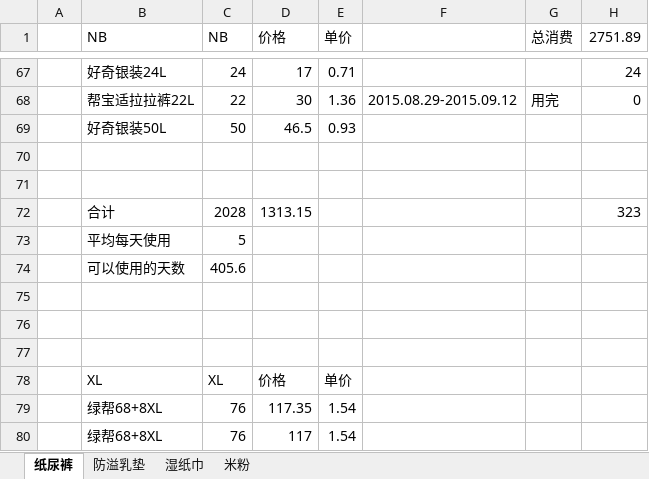
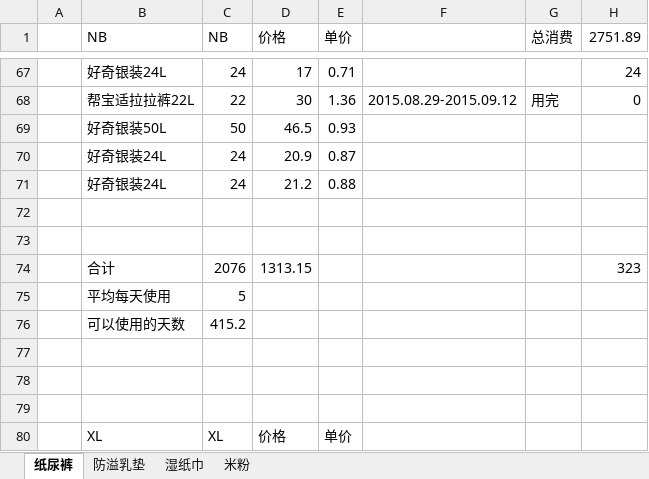
Before and after one commit to cnmud/832588m1pwG22w5t74PT0odv657C7m, an Excel workbook: 我的家/苏心妍日用.xlsx, sheet 纸尿裤, drawn as a sheet; only a part is shown, gaps mark what is left out; the shorter side is filled out with more unchanged rows; values as stored, in another font and other column widths than the file's, no borders; addresses are those after the commit; the diff names each change by its address in the sheet, - before the commit and + after, or states it on an @@ line.

```diff
--- a/我的家/苏心妍日用.xlsx (sheet 纸尿裤)
+++ b/我的家/苏心妍日用.xlsx (sheet 纸尿裤)
+row 70:  | 好奇银装24L | 24 | 20.9 | 0.87
+row 71:  | 好奇银装24L | 24 | 21.2 | 0.88
-C74 (NB): 2028
+C74 (NB): 2076
-C76 (NB): 405.6
+C76 (NB): 415.2
```
Also changed, not shown: formulas that keep their value, 我的家/招财宝.xlsx, 1 other file.
